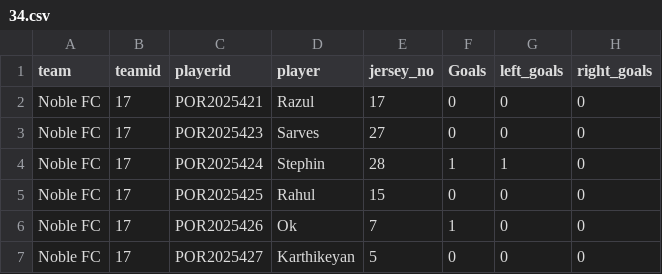
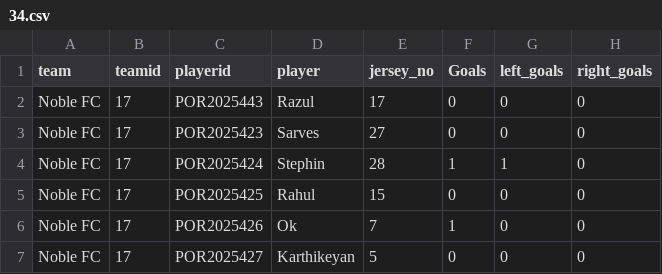
Before and after one commit to kevinxaviour/PkevS3, a CSV file: csvfiles/34.csv, drawn as a sheet; only a part is shown; the diff names each change by its address in the sheet, - before the commit and + after, or states it on an @@ line.

Commit message:
34.csv

```diff
--- a/csvfiles/34.csv
+++ b/csvfiles/34.csv
-C2 (playerid): POR2025421
+C2 (playerid): POR2025443
```
